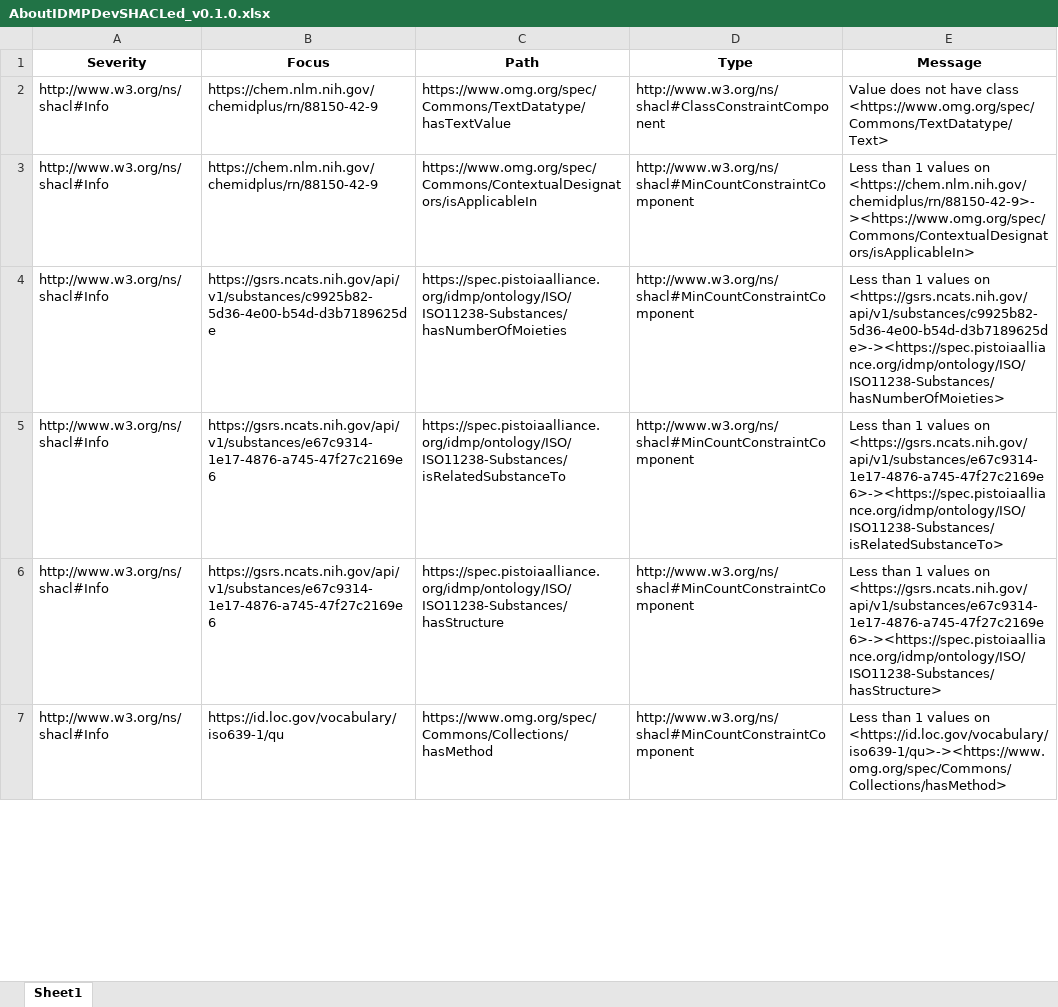
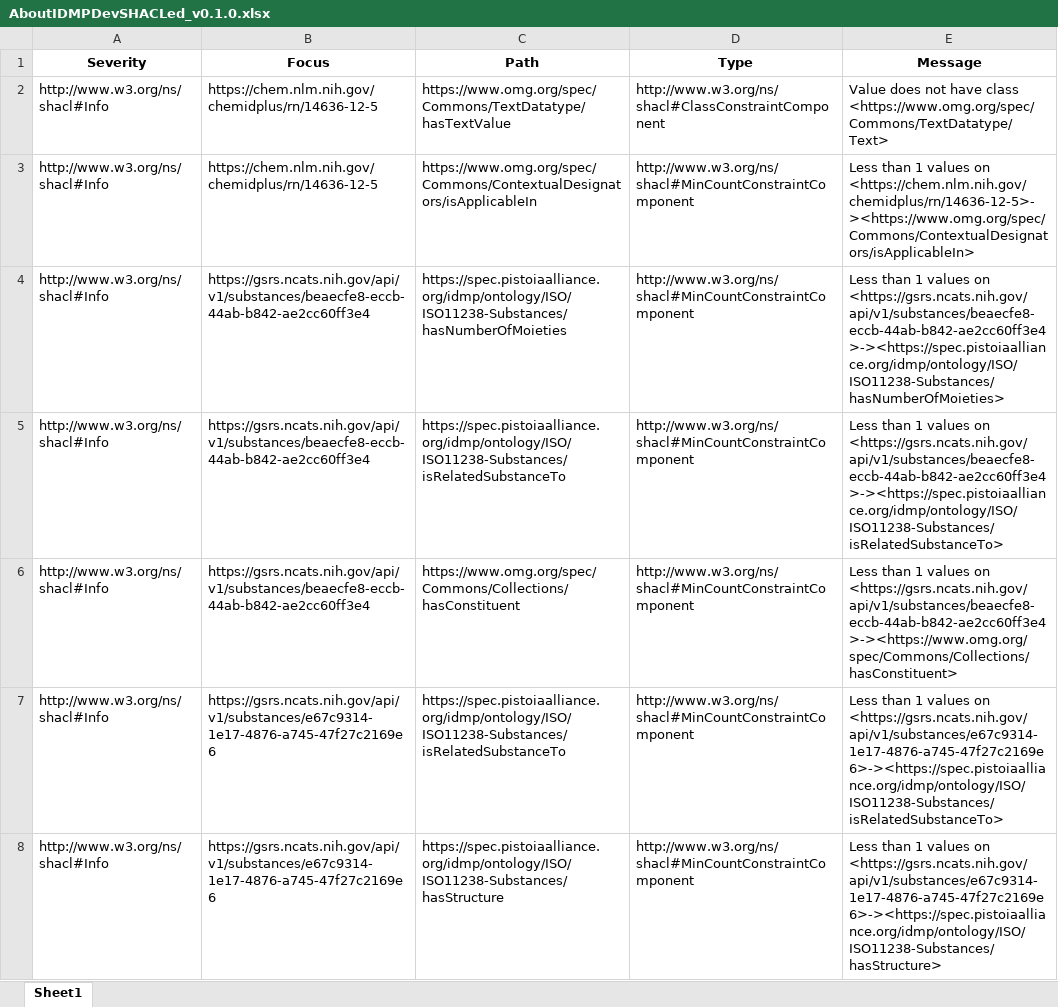
Before and after one commit to edmcouncil/tools, an Excel workbook: edmc_tools/resources/idmp_master_v0.1.0/AboutIDMPDevSHACLed_v0.1.0.xlsx, sheet Sheet1, drawn as a sheet; only a part is shown; values as stored, in another font and other column widths than the file's, no borders; removed rows and columns are numbered as before the commit, all else as after; the diff covers the shown part only; the diff names each change by its address in the sheet, - before the commit and + after, or states it on an @@ line.

```diff
--- a/edmc_tools/resources/idmp_master_v0.1.0/AboutIDMPDevSHACLed_v0.1.0.xlsx (sheet Sheet1)
+++ b/edmc_tools/resources/idmp_master_v0.1.0/AboutIDMPDevSHACLed_v0.1.0.xlsx (sheet Sheet1)
-B2:B3 (Focus): https://chem.nlm.nih.gov/chemidplus/rn/88150-42-9
+B2:B3 (Focus): https://chem.nlm.nih.gov/chemidplus/rn/14636-12-5
-E3 (Message): …values on <https://chem.nlm.nih.gov/chemidplus/rn/88150-42-9>-><https://www.omg.org/spec/Commons/ContextualDesignators/isApplicableIn>
+E3 (Message): …values on <https://chem.nlm.nih.gov/chemidplus/rn/14636-12-5>-><https://www.omg.org/spec/Commons/ContextualDesignators/isApplicableIn>
-B4 (Focus): https://gsrs.ncats.nih.gov/api/v1/substances/c9925b82-5d36-4e00-b54d-d3b7189625de
+B4 (Focus): https://gsrs.ncats.nih.gov/api/v1/substances/beaecfe8-eccb-44ab-b842-ae2cc60ff3e4
-E4 (Message): …values on <https://gsrs.ncats.nih.gov/api/v1/substances/c9925b82-5d36-4e00-b54d-d3b7189625de>-><https://spec.pistoiaalliance.org/idmp/ontology/ISO/ISO11238-Substances/hasNumberOfMoieties>
+E4 (Message): …values on <https://gsrs.ncats.nih.gov/api/v1/substances/beaecfe8-eccb-44ab-b842-ae2cc60ff3e4>-><https://spec.pistoiaalliance.org/idmp/ontology/ISO/ISO11238-Substances/hasNumberOfMoieties>
+row 5: http://www.w3.org/ns/shacl#Info | https://gsrs.ncats.nih.gov/api/v1/substances/beaecfe8-eccb-44ab-b842-ae2cc60ff3e4 | https://spec.pistoiaalliance.org/idmp/ontology/ISO/ISO11238-Substances/isRelatedSubstanceTo | http://www.w3.org/ns/shacl#MinCountConstraintComponent | Less than 1 values on <https://gsrs.ncats.nih.gov/api/v1/substances/beaecfe8-eccb-44ab-b842-ae2cc60ff3e4>-><https://spec.pistoiaalliance.org/idmp/ontology/ISO/ISO11238-Substances/isRelatedSubstanceTo>
+row 6: http://www.w3.org/ns/shacl#Info | https://gsrs.ncats.nih.gov/api/v1/substances/beaecfe8-eccb-44ab-b842-ae2cc60ff3e4 | https://www.omg.org/spec/Commons/Collections/hasConstituent | http://www.w3.org/ns/shacl#MinCountConstraintComponent | Less than 1 values on <https://gsrs.ncats.nih.gov/api/v1/substances/beaecfe8-eccb-44ab-b842-ae2cc60ff3e4>-><https://www.omg.org/spec/Commons/Collections/hasConstituent>
-row 7: http://www.w3.org/ns/shacl#Info | https://id.loc.gov/vocabulary/iso639-1/qu | https://www.omg.org/spec/Commons/Collections/hasMethod | http://www.w3.org/ns/shacl#MinCountConstraintComponent | Less than 1 values on <https://id.loc.gov/vocabulary/iso639-1/qu>-><https://www.omg.org/spec/Commons/Collections/hasMethod>
```
Also changed, not shown: 33 added rows, 34 removed rows, 9 moved rows and 203 edited cells elsewhere in this sheet, 9 other files.
